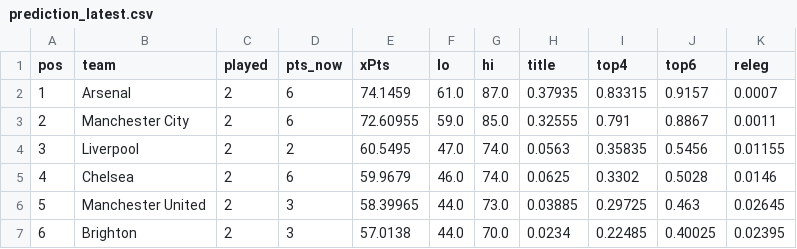
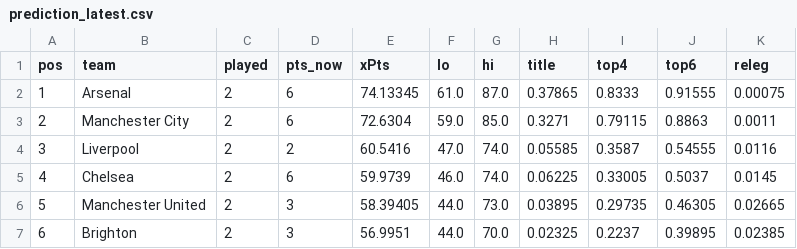
Before and after one commit to shanbhag003/pl-supercomputer, a CSV file: outputs/prediction_latest.csv, drawn as a sheet; only a part is shown; the diff covers the shown part only.

```diff
--- a/outputs/prediction_latest.csv
+++ b/outputs/prediction_latest.csv
@@ -1,7 +1,7 @@
 pos,team,played,pts_now,xPts,lo,hi,title,top4,top6,releg
-1,Arsenal,2,6,74.1459,61.0,87.0,0.37935,0.83315,0.9157,0.0007
-2,Manchester City,2,6,72.60955,59.0,85.0,0.32555,0.791,0.8867,0.0011
-3,Liverpool,2,2,60.5495,47.0,74.0,0.0563,0.35835,0.5456,0.01155
-4,Chelsea,2,6,59.9679,46.0,74.0,0.0625,0.3302,0.5028,0.0146
-5,Manchester United,2,3,58.39965,44.0,73.0,0.03885,0.29725,0.463,0.02645
-6,Brighton,2,3,57.0138,44.0,70.0,0.0234,0.22485,0.40025,0.02395
+1,Arsenal,2,6,74.13345,61.0,87.0,0.37865,0.8333,0.91555,0.00075
+2,Manchester City,2,6,72.6304,59.0,85.0,0.3271,0.79115,0.8863,0.0011
+3,Liverpool,2,2,60.5416,47.0,74.0,0.05585,0.3587,0.54555,0.0116
+4,Chelsea,2,6,59.9739,46.0,74.0,0.06225,0.33005,0.5037,0.0145
+5,Manchester United,2,3,58.39405,44.0,73.0,0.03895,0.29735,0.46305,0.02665
+6,Brighton,2,3,56.9951,44.0,70.0,0.02325,0.2237,0.39895,0.02385
```
Also changed, not shown: 61 edited cells elsewhere in this file, outputs/match_predictions.csv, outputs/position_matrix.csv, 7 other files.
